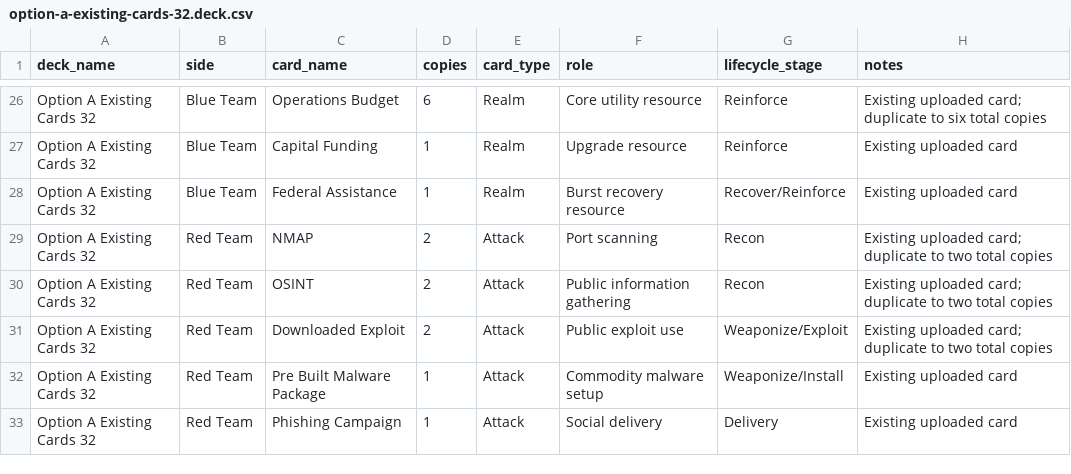
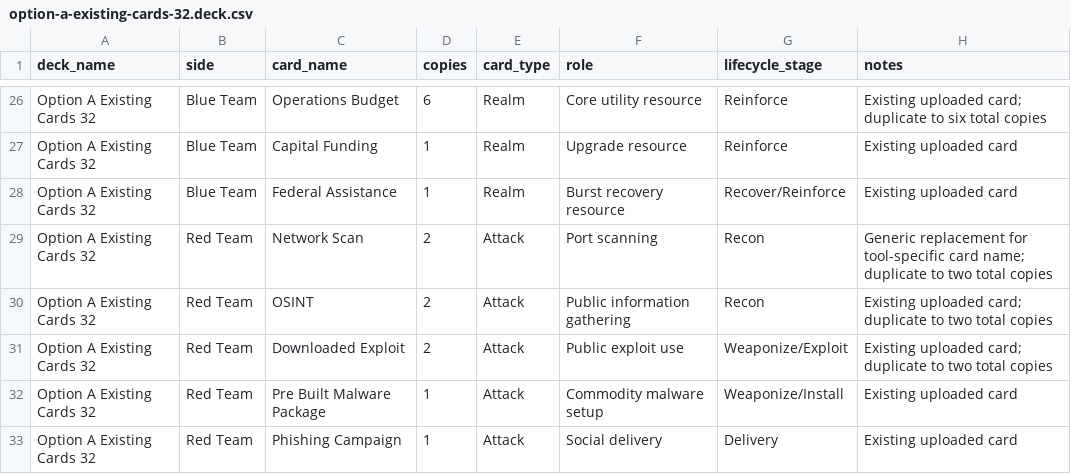
Before and after one commit to cruxN3T/Cyber-Realm, a CSV file: data/editions/ICS-WATER/decks/option-a-existing-cards-32.deck.csv, drawn as a sheet; only a part is shown, gaps mark what is left out.

Commit message:
Rename NMAP to Network Scan in Option A decklist

```diff
--- a/data/editions/ICS-WATER/decks/option-a-existing-cards-32.deck.csv
+++ b/data/editions/ICS-WATER/decks/option-a-existing-cards-32.deck.csv
@@ -28,3 +28,3 @@ Option A Existing Cards 32,Blue Team,Capital Funding,1,Realm,Upgrade resource,Re
 Option A Existing Cards 32,Blue Team,Federal Assistance,1,Realm,Burst recovery resource,Recover/Reinforce,Existing uploaded card
-Option A Existing Cards 32,Red Team,NMAP,2,Attack,Port scanning,Recon,Existing uploaded card; duplicate to two total copies
+Option A Existing Cards 32,Red Team,Network Scan,2,Attack,Port scanning,Recon,Generic replacement for tool-specific card name; duplicate to two total copies
 Option A Existing Cards 32,Red Team,OSINT,2,Attack,Public information gathering,Recon,Existing uploaded card; duplicate to two total copies
```
